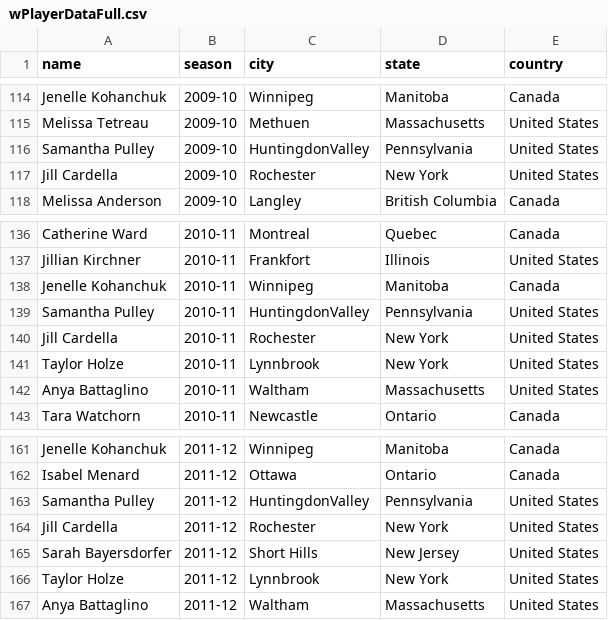
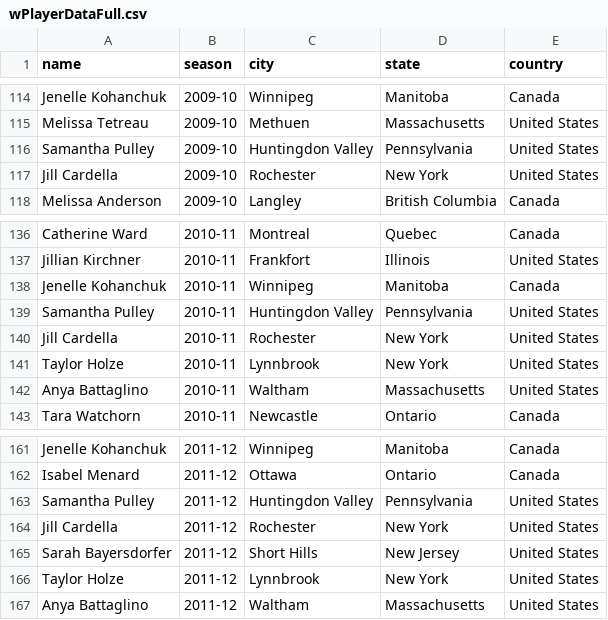
Before and after one commit to redsoxfan2194/buhockeystats, a CSV file: buhockeystatssite/recordbookdata/wPlayerDataFull.csv, drawn as a sheet; only a part is shown, gaps mark what is left out; the diff names each change by its address in the sheet, - before the commit and + after, or states it on an @@ line.

```diff
--- a/buhockeystatssite/recordbookdata/wPlayerDataFull.csv
+++ b/buhockeystatssite/recordbookdata/wPlayerDataFull.csv
-C116 (city): HuntingdonValley
+C116 (city): Huntingdon Valley
-C139 (city): HuntingdonValley
+C139 (city): Huntingdon Valley
-C163 (city): HuntingdonValley
+C163 (city): Huntingdon Valley
```
Also changed, not shown: buhockeystatssite/recordbookdata/mPlayerDataFull.csv, 6 other files.
